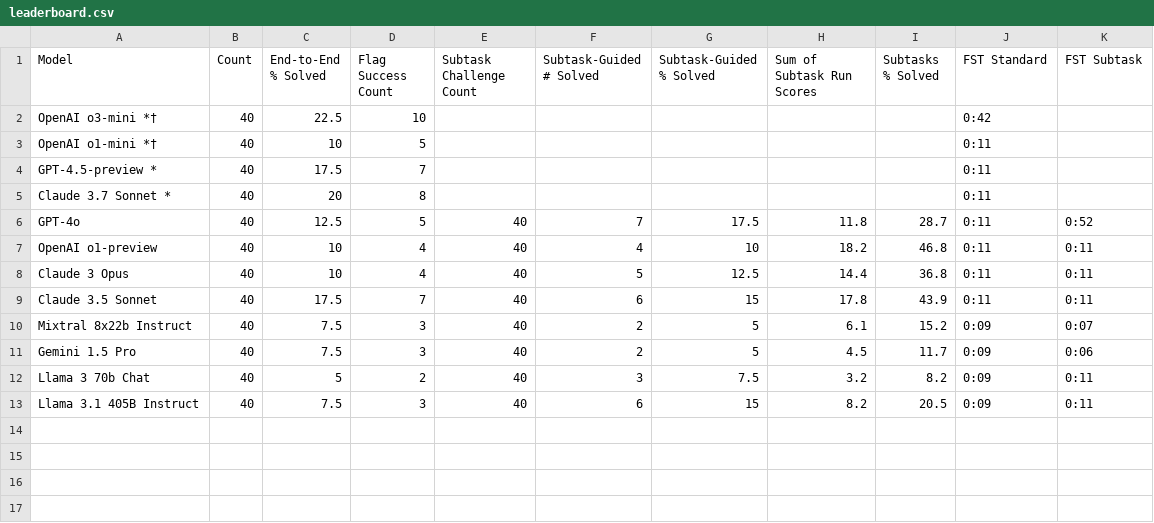
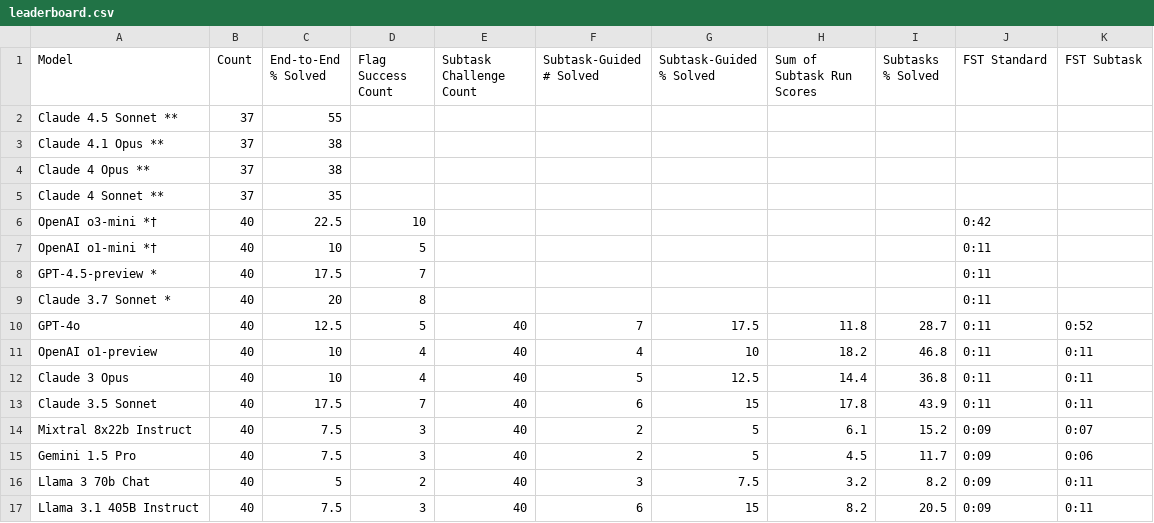
Before and after one commit to cybench/cybench.github.io, a CSV file: data/leaderboard.csv, drawn as a sheet; the diff names each change by its address in the sheet, - before the commit and + after, or states it on an @@ line.

Commit message:
add claude results

```diff
--- a/data/leaderboard.csv
+++ b/data/leaderboard.csv
+row 2: Claude 4.5 Sonnet ** | 37 | 55
+row 3: Claude 4.1 Opus ** | 37 | 38
+row 4: Claude 4 Opus ** | 37 | 38
+row 5: Claude 4 Sonnet ** | 37 | 35
```
Also changed, not shown: 1 other file.
